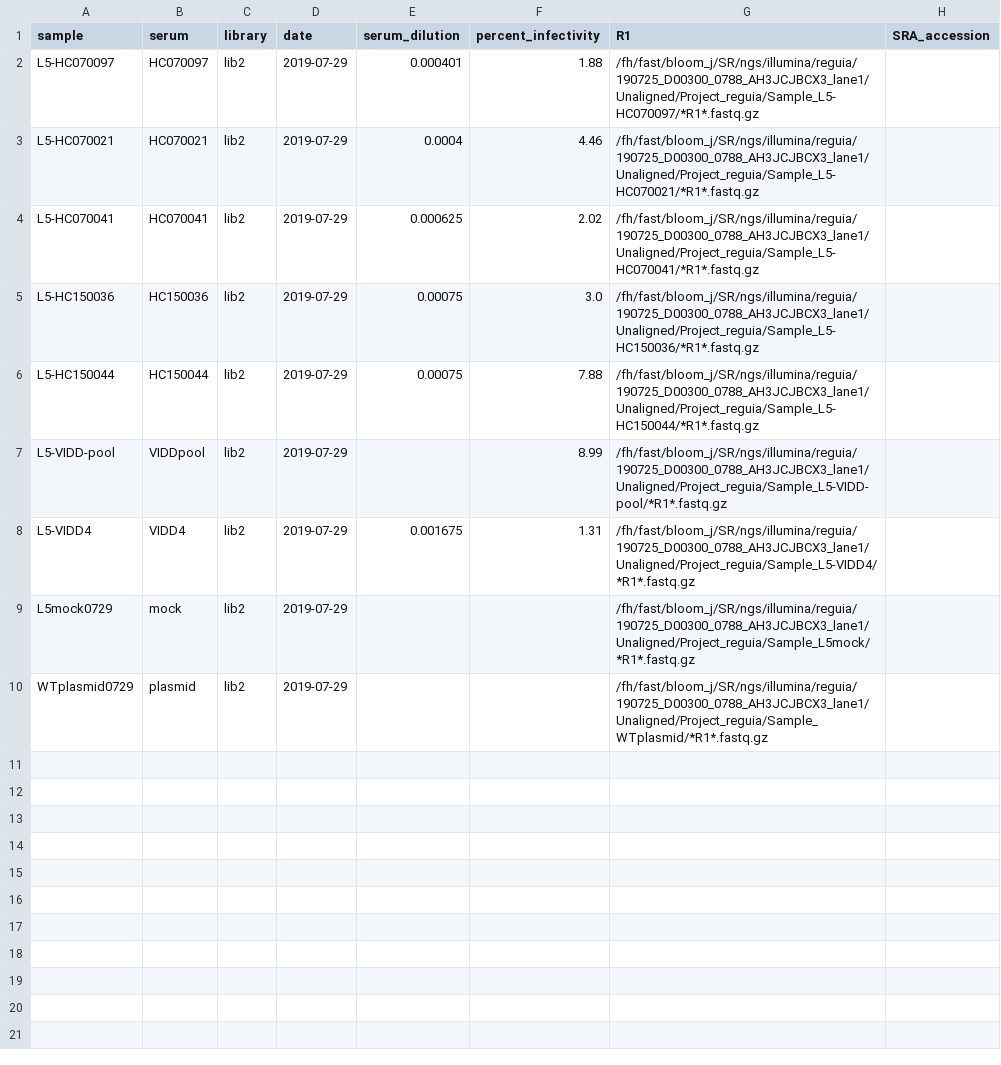
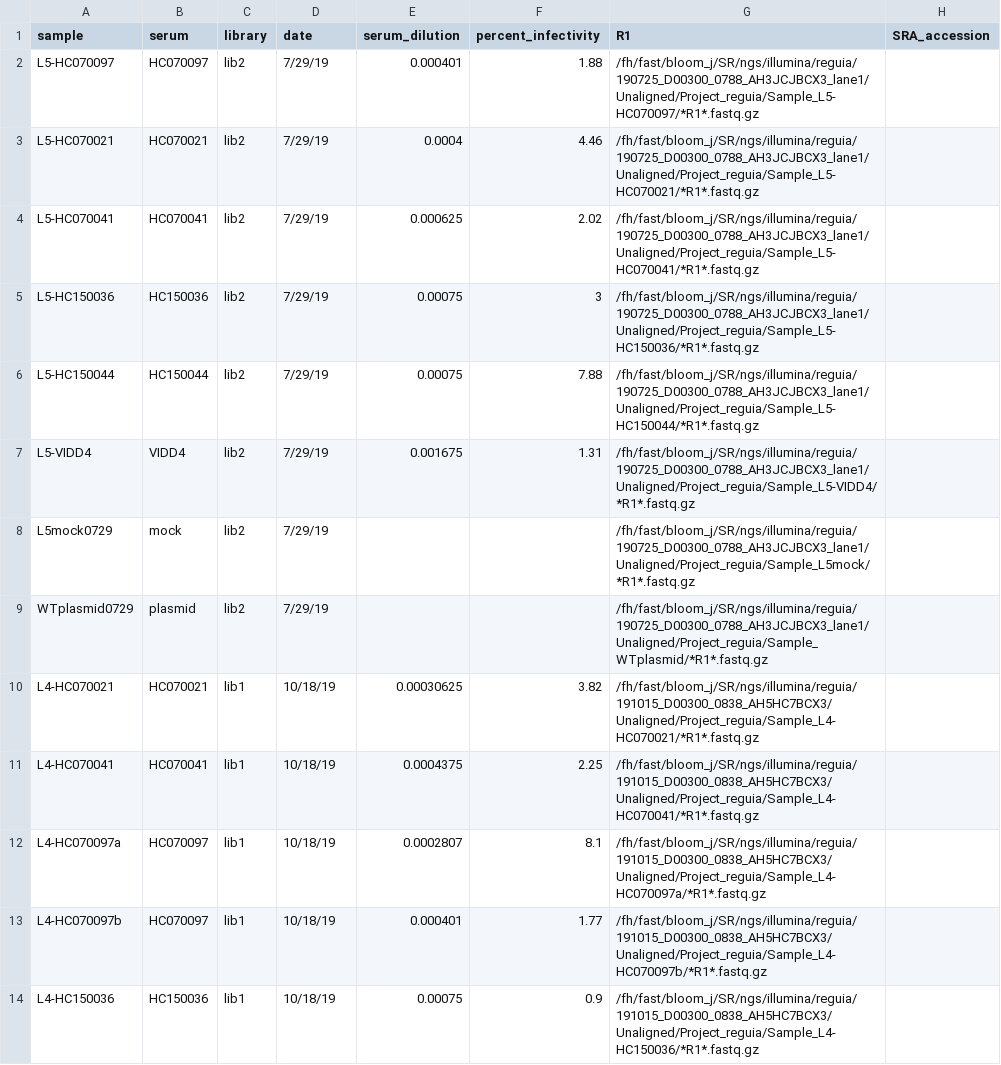
Before and after one commit to jbloomlab/map_flu_serum_Vietnam_H3_Perth2009, a CSV file: data/sample_list.csv, drawn as a sheet; only a part is shown; the diff covers the shown part only.

```diff
--- a/data/sample_list.csv
+++ b/data/sample_list.csv
@@ -1,10 +1,14 @@
 sample,serum,library,date,serum_dilution,percent_infectivity,R1,SRA_accession
-L5-HC070097,HC070097,lib2,2019-07-29,0.000401,1.88,/fh/fast/bloom_j/SR/ngs/illumina/reguia/190725_D00300_0788_AH3JCJBCX3_lane1/Unaligned/Project_reguia/Sample_L5-HC070097/*R1*.fastq.gz,
-L5-HC070021,HC070021,lib2,2019-07-29,0.0004,4.46,/fh/fast/bloom_j/SR/ngs/illumina/reguia/190725_D00300_0788_AH3JCJBCX3_lane1/Unaligned/Project_reguia/Sample_L5-HC070021/*R1*.fastq.gz,
-L5-HC070041,HC070041,lib2,2019-07-29,0.000625,2.02,/fh/fast/bloom_j/SR/ngs/illumina/reguia/190725_D00300_0788_AH3JCJBCX3_lane1/Unaligned/Project_reguia/Sample_L5-HC070041/*R1*.fastq.gz,
-L5-HC150036,HC150036,lib2,2019-07-29,0.00075,3.0,/fh/fast/bloom_j/SR/ngs/illumina/reguia/190725_D00300_0788_AH3JCJBCX3_lane1/Unaligned/Project_reguia/Sample_L5-HC150036/*R1*.fastq.gz,
-L5-HC150044,HC150044,lib2,2019-07-29,0.00075,7.88,/fh/fast/bloom_j/SR/ngs/illumina/reguia/190725_D00300_0788_AH3JCJBCX3_lane1/Unaligned/Project_reguia/Sample_L5-HC150044/*R1*.fastq.gz,
-L5-VIDD-pool,VIDDpool,lib2,2019-07-29,,8.99,/fh/fast/bloom_j/SR/ngs/illumina/reguia/190725_D00300_0788_AH3JCJBCX3_lane1/Unaligned/Project_reguia/Sample_L5-VIDD-pool/*R1*.fastq.gz,
-L5-VIDD4,VIDD4,lib2,2019-07-29,0.001675,1.31,/fh/fast/bloom_j/SR/ngs/illumina/reguia/190725_D00300_0788_AH3JCJBCX3_lane1/Unaligned/Project_reguia/Sample_L5-VIDD4/*R1*.fastq.gz,
-L5mock0729,mock,lib2,2019-07-29,,,/fh/fast/bloom_j/SR/ngs/illumina/reguia/190725_D00300_0788_AH3JCJBCX3_lane1/Unaligned/Project_reguia/Sample_L5mock/*R1*.fastq.gz,
-WTplasmid0729,plasmid,lib2,2019-07-29,,,/fh/fast/bloom_j/SR/ngs/illumina/reguia/190725_D00300_0788_AH3JCJBCX3_lane1/Unaligned/Project_reguia/Sample_WTplasmid/*R1*.fastq.gz,
+L5-HC070097,HC070097,lib2,7/29/19,0.000401,1.88,/fh/fast/bloom_j/SR/ngs/illumina/reguia/190725_D00300_0788_AH3JCJBCX3_lane1/Unaligned/Project_reguia/Sample_L5-HC070097/*R1*.fastq.gz,
+L5-HC070021,HC070021,lib2,7/29/19,0.0004,4.46,/fh/fast/bloom_j/SR/ngs/illumina/reguia/190725_D00300_0788_AH3JCJBCX3_lane1/Unaligned/Project_reguia/Sample_L5-HC070021/*R1*.fastq.gz,
+L5-HC070041,HC070041,lib2,7/29/19,0.000625,2.02,/fh/fast/bloom_j/SR/ngs/illumina/reguia/190725_D00300_0788_AH3JCJBCX3_lane1/Unaligned/Project_reguia/Sample_L5-HC070041/*R1*.fastq.gz,
+L5-HC150036,HC150036,lib2,7/29/19,0.00075,3,/fh/fast/bloom_j/SR/ngs/illumina/reguia/190725_D00300_0788_AH3JCJBCX3_lane1/Unaligned/Project_reguia/Sample_L5-HC150036/*R1*.fastq.gz,
+L5-HC150044,HC150044,lib2,7/29/19,0.00075,7.88,/fh/fast/bloom_j/SR/ngs/illumina/reguia/190725_D00300_0788_AH3JCJBCX3_lane1/Unaligned/Project_reguia/Sample_L5-HC150044/*R1*.fastq.gz,
+L5-VIDD4,VIDD4,lib2,7/29/19,0.001675,1.31,/fh/fast/bloom_j/SR/ngs/illumina/reguia/190725_D00300_0788_AH3JCJBCX3_lane1/Unaligned/Project_reguia/Sample_L5-VIDD4/*R1*.fastq.gz,
+L5mock0729,mock,lib2,7/29/19,,,/fh/fast/bloom_j/SR/ngs/illumina/reguia/190725_D00300_0788_AH3JCJBCX3_lane1/Unaligned/Project_reguia/Sample_L5mock/*R1*.fastq.gz,
+WTplasmid0729,plasmid,lib2,7/29/19,,,/fh/fast/bloom_j/SR/ngs/illumina/reguia/190725_D00300_0788_AH3JCJBCX3_lane1/Unaligned/Project_reguia/Sample_WTplasmid/*R1*.fastq.gz,
+L4-HC070021,HC070021,lib1,10/18/19,0.00030625,3.82,/fh/fast/bloom_j/SR/ngs/illumina/reguia/191015_D00300_0838_AH5HC7BCX3/Unaligned/Project_reguia/Sample_L4-HC070021/*R1*.fastq.gz,
+L4-HC070041,HC070041,lib1,10/18/19,0.0004375,2.25,/fh/fast/bloom_j/SR/ngs/illumina/reguia/191015_D00300_0838_AH5HC7BCX3/Unaligned/Project_reguia/Sample_L4-HC070041/*R1*.fastq.gz,
+L4-HC070097a,HC070097,lib1,10/18/19,0.0002807,8.1,/fh/fast/bloom_j/SR/ngs/illumina/reguia/191015_D00300_0838_AH5HC7BCX3/Unaligned/Project_reguia/Sample_L4-HC070097a/*R1*.fastq.gz,
+L4-HC070097b,HC070097,lib1,10/18/19,0.000401,1.77,/fh/fast/bloom_j/SR/ngs/illumina/reguia/191015_D00300_0838_AH5HC7BCX3/Unaligned/Project_reguia/Sample_L4-HC070097b/*R1*.fastq.gz,
+L4-HC150036,HC150036,lib1,10/18/19,0.00075,0.9,/fh/fast/bloom_j/SR/ngs/illumina/reguia/191015_D00300_0838_AH5HC7BCX3/Unaligned/Project_reguia/Sample_L4-HC150036/*R1*.fastq.gz,
```
Also changed, not shown: 17 added rows elsewhere in this file, 32 other files.
